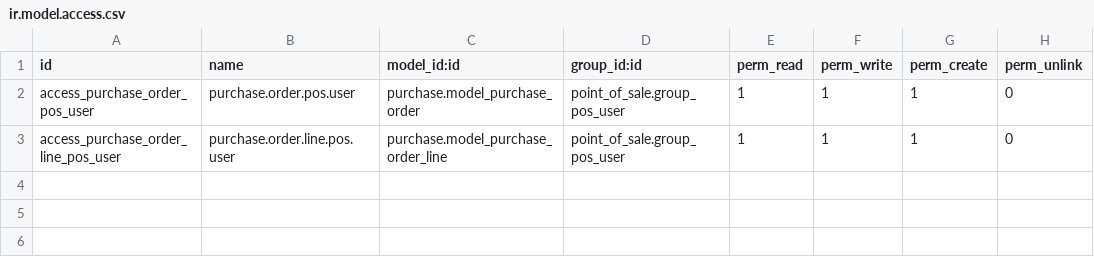
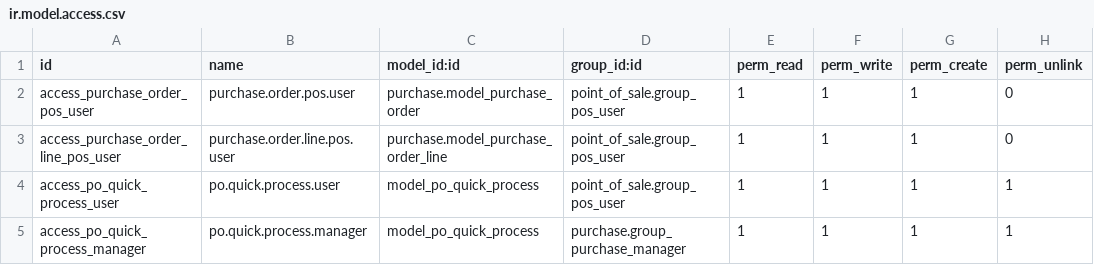
Before and after one commit to Youssef-Shakir/pos_create_purchase_order, a CSV file: security/ir.model.access.csv, drawn as a sheet; the diff names each change by its address in the sheet, - before the commit and + after, or states it on an @@ line.

Commit message:
add quick PO wizzard

```diff
--- a/security/ir.model.access.csv
+++ b/security/ir.model.access.csv
+row 4: access_po_quick_process_user | po.quick.process.user | model_po_quick_process | point_of_sale.group_pos_user | 1 | 1 | 1 | 1
+row 5: access_po_quick_process_manager | po.quick.process.manager | model_po_quick_process | purchase.group_purchase_manager | 1 | 1 | 1 | 1
```
Also changed, not shown: 10 other files.
